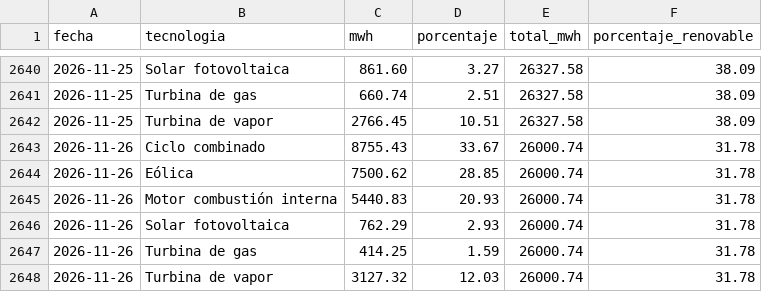
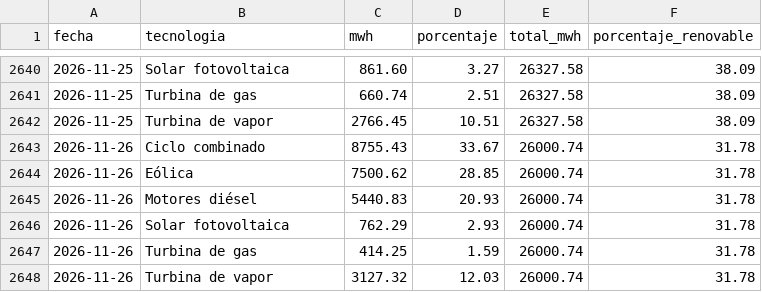
Before and after one commit to EdgarLeonardo86/energia-canarias, a CSV file: data/historico.csv, drawn as a sheet; only a part is shown, gaps mark what is left out.

Commit message:
Normalizar 'Motor combustión interna' como 'Motores diésel' (renombre de REE)

```diff
--- a/data/historico.csv
+++ b/data/historico.csv
@@ -2644,3 +2644,3 @@ fecha,tecnologia,mwh,porcentaje,total_mwh,porcentaje_renovable
 2026-11-26,Eólica,7500.62,28.85,26000.74,31.78
-2026-11-26,Motor combustión interna,5440.83,20.93,26000.74,31.78
+2026-11-26,Motores diésel,5440.83,20.93,26000.74,31.78
 2026-11-26,Solar fotovoltaica,762.29,2.93,26000.74,31.78
```
Also changed, not shown: 1 other file.
